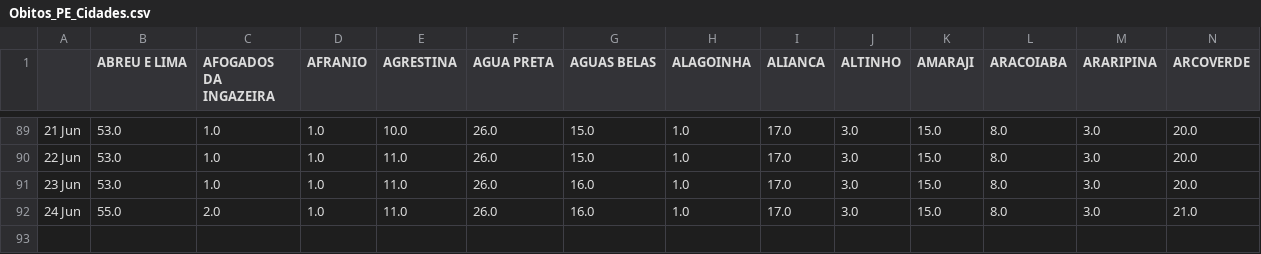
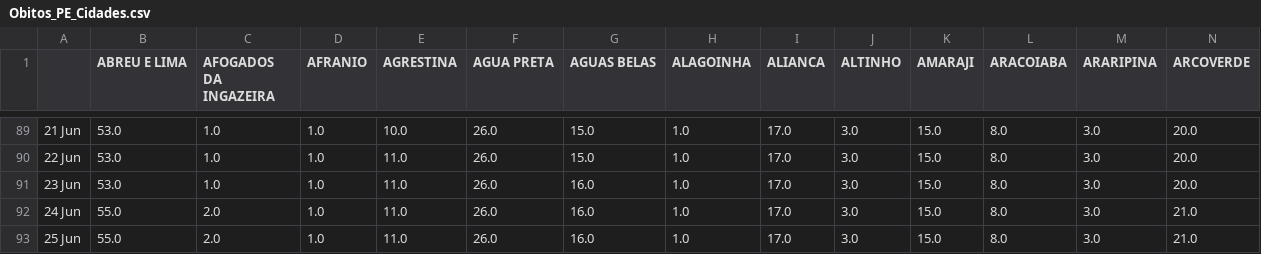
Before and after one commit to JTeodomiro/covid19PE, a CSV file: Obitos_PE_Cidades.csv, drawn as a sheet; only a part is shown, gaps mark what is left out; rows hold the shown columns only; the diff names each change by its address in the sheet, - before the commit and + after, or states it on an @@ line.

```diff
--- a/Obitos_PE_Cidades.csv
+++ b/Obitos_PE_Cidades.csv
+row 93: 25 Jun | 55.0 | 2.0 | 1.0 | 11.0 | 26.0 | 16.0 | 1.0 | 17.0 | 3.0 | 15.0 | 8.0 | 3.0 | 21.0
```
Also changed, not shown: PE_Cidades_DATA.csv, PE_Cidades_DATA_SRAG.csv.
